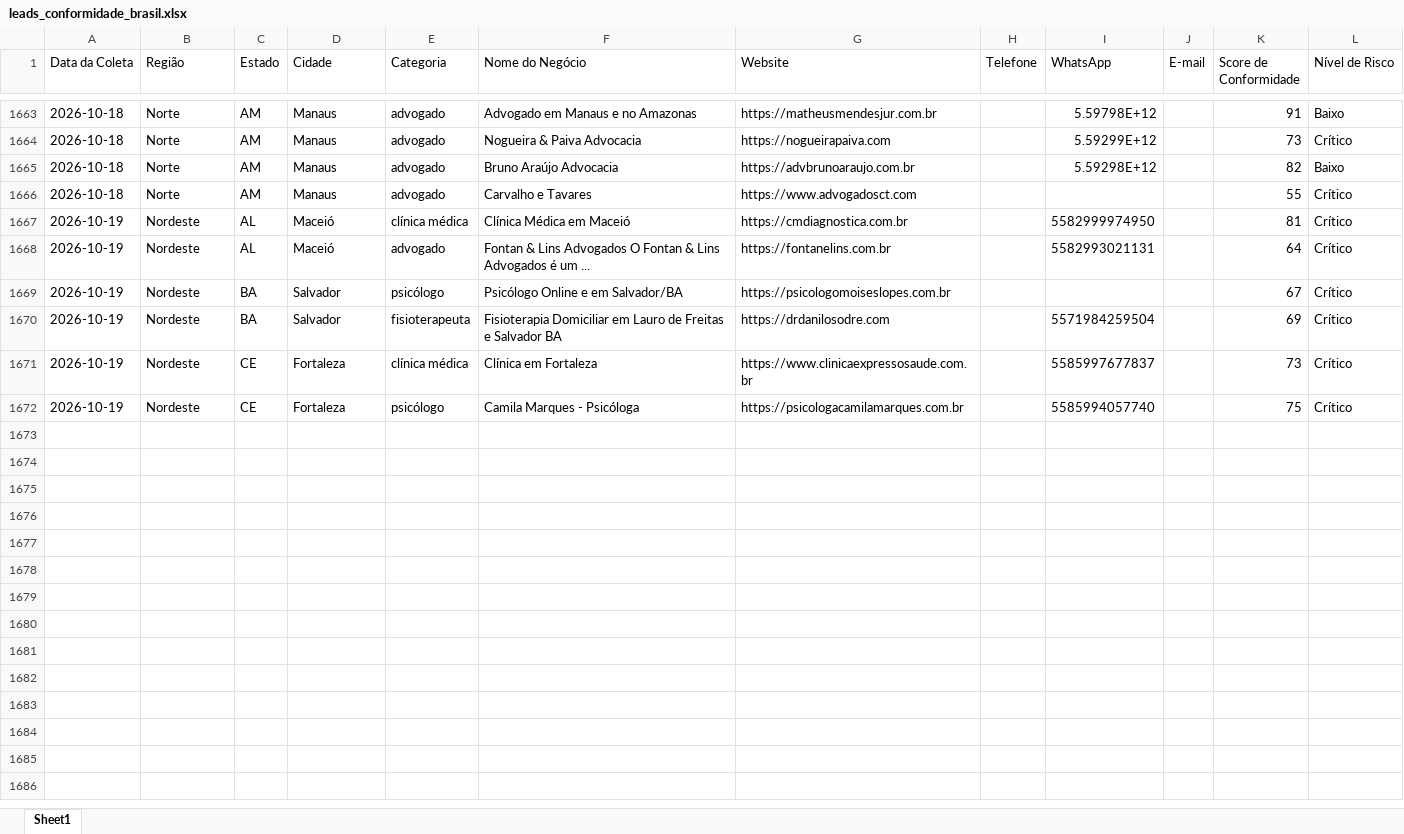
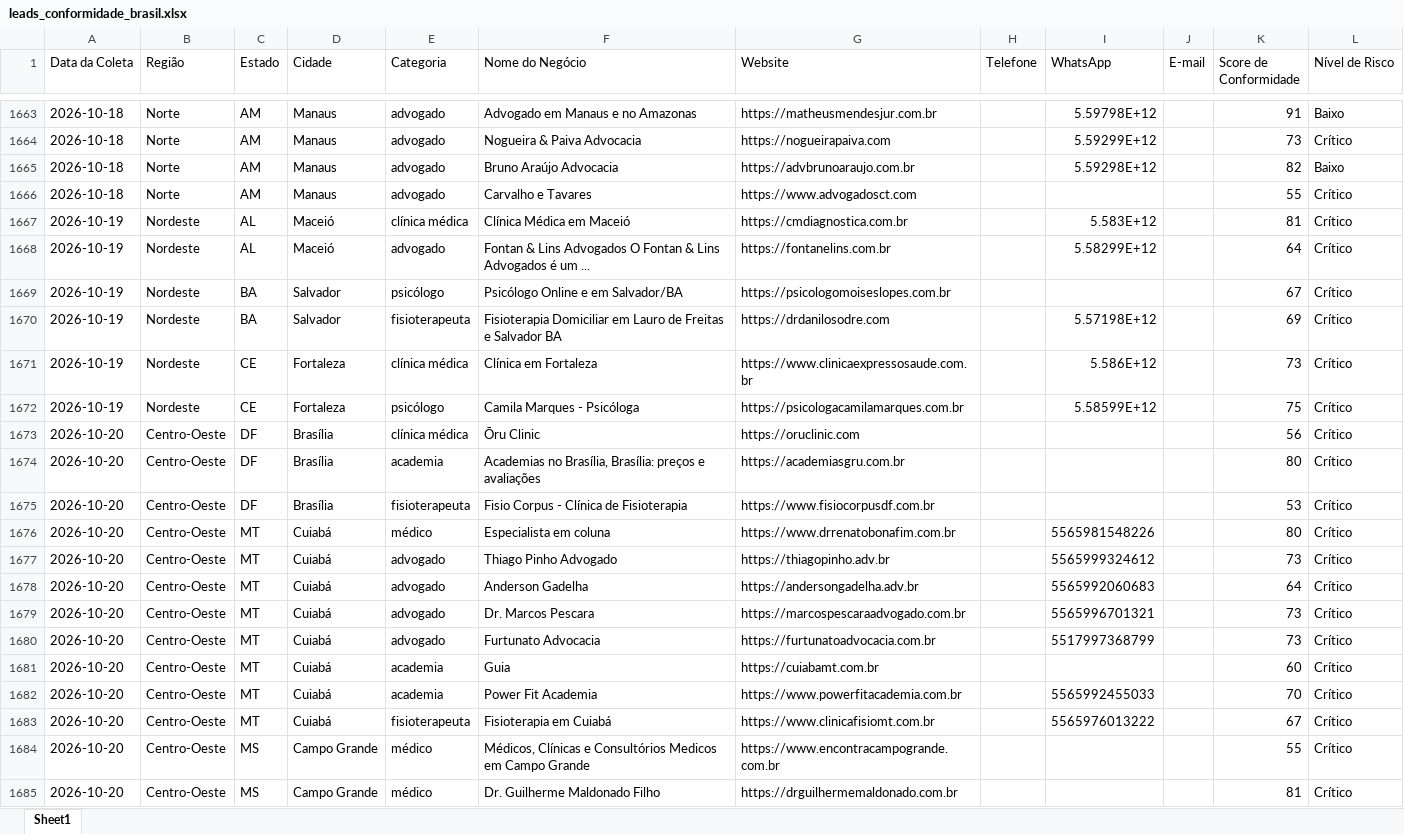
Before and after one commit to leandroeriksonoliveira/veltrodigital, an Excel workbook: leads_automation/data/leads_conformidade_brasil.xlsx, sheet Sheet1, drawn as a sheet; only a part is shown, gaps mark what is left out; values as stored, in another font and other column widths than the file's, no borders; the diff covers the shown part only; the diff names each change by its address in the sheet, - before the commit and + after, or states it on an @@ line.

```diff
--- a/leads_automation/data/leads_conformidade_brasil.xlsx (sheet Sheet1)
+++ b/leads_automation/data/leads_conformidade_brasil.xlsx (sheet Sheet1)
-I1667 (WhatsApp): 5582999974950
+I1667 (WhatsApp): 5.583E+12
-I1668 (WhatsApp): 5582993021131
+I1668 (WhatsApp): 5.58299E+12
-I1670 (WhatsApp): 5571984259504
+I1670 (WhatsApp): 5.57198E+12
-I1671 (WhatsApp): 5585997677837
+I1671 (WhatsApp): 5.586E+12
-I1672 (WhatsApp): 5585994057740
+I1672 (WhatsApp): 5.58599E+12
+row 1673: 2026-10-20 | Centro-Oeste | DF | Brasília | clínica médica | Ōru Clinic | https://oruclinic.com |  |  |  | 56 | Crítico
+row 1674: 2026-10-20 | Centro-Oeste | DF | Brasília | academia | Academias no Brasília, Brasília: preços e avaliações | https://academiasgru.com.br |  |  |  | 80 | Crítico
+row 1675: 2026-10-20 | Centro-Oeste | DF | Brasília | fisioterapeuta | Fisio Corpus - Clínica de Fisioterapia | https://www.fisiocorpusdf.com.br |  |  |  | 53 | Crítico
+row 1676: 2026-10-20 | Centro-Oeste | MT | Cuiabá | médico | Especialista em coluna | https://www.drrenatobonafim.com.br |  | 5565981548226 |  | 80 | Crítico
+row 1677: 2026-10-20 | Centro-Oeste | MT | Cuiabá | advogado | Thiago Pinho Advogado | https://thiagopinho.adv.br |  | 5565999324612 |  | 73 | Crítico
+row 1678: 2026-10-20 | Centro-Oeste | MT | Cuiabá | advogado | Anderson Gadelha | https://andersongadelha.adv.br |  | 5565992060683 |  | 64 | Crítico
+row 1679: 2026-10-20 | Centro-Oeste | MT | Cuiabá | advogado | Dr. Marcos Pescara | https://marcospescaraadvogado.com.br |  | 5565996701321 |  | 73 | Crítico
+row 1680: 2026-10-20 | Centro-Oeste | MT | Cuiabá | advogado | Furtunato Advocacia | https://furtunatoadvocacia.com.br |  | 5517997368799 |  | 73 | Crítico
+row 1681: 2026-10-20 | Centro-Oeste | MT | Cuiabá | academia | Guia | https://cuiabamt.com.br |  |  |  | 60 | Crítico
+row 1682: 2026-10-20 | Centro-Oeste | MT | Cuiabá | academia | Power Fit Academia | https://www.powerfitacademia.com.br |  | 5565992455033 |  | 70 | Crítico
+row 1683: 2026-10-20 | Centro-Oeste | MT | Cuiabá | fisioterapeuta | Fisioterapia em Cuiabá | https://www.clinicafisiomt.com.br |  | 5565976013222 |  | 67 | Crítico
+row 1684: 2026-10-20 | Centro-Oeste | MS | Campo Grande | médico | Médicos, Clínicas e Consultórios Medicos em Campo Grande | https://www.encontracampogrande.com.br |  |  |  | 55 | Crítico
+row 1685: 2026-10-20 | Centro-Oeste | MS | Campo Grande | médico | Dr. Guilherme Maldonado Filho | https://drguilhermemaldonado.com.br |  |  |  | 81 | Crítico
```
Also changed, not shown: 11 added rows elsewhere in this sheet, 1 other file.
